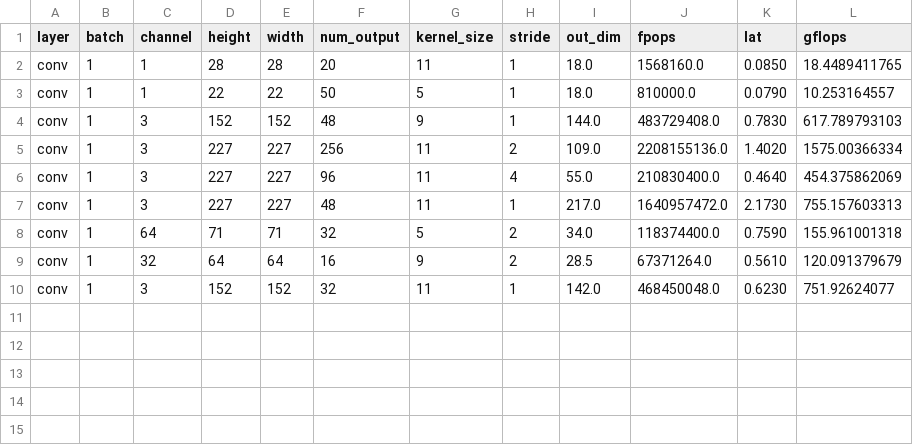
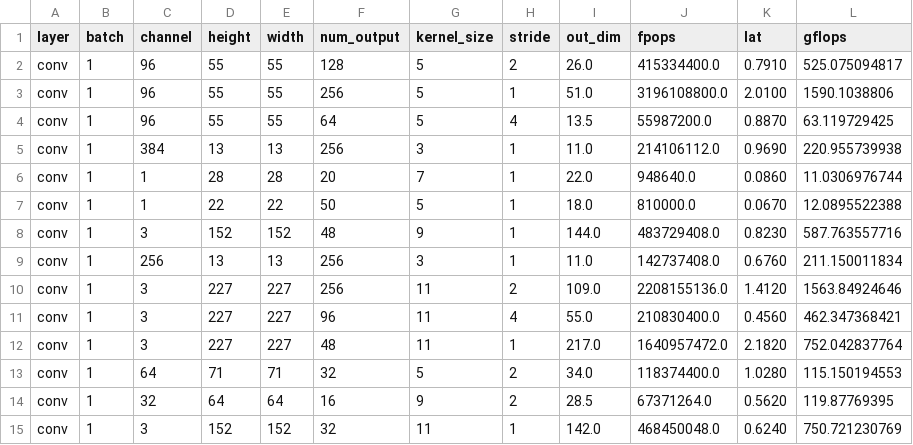
Before and after one commit to claritylab/djinn, a CSV file: graph-gen/offloading/model-fit/server/conv-gpu-gflops.csv, drawn as a sheet.

```diff
--- a/graph-gen/offloading/model-fit/server/conv-gpu-gflops.csv
+++ b/graph-gen/offloading/model-fit/server/conv-gpu-gflops.csv
@@ -1,10 +1,15 @@
 layer,batch,channel,height,width,num_output,kernel_size,stride,out_dim,fpops,lat,gflops
-conv,1,1,28,28,20,11,1,18.0,1568160.0,0.0850,18.4489411765
-conv,1,1,22,22,50,5,1,18.0,810000.0,0.0790,10.253164557
-conv,1,3,152,152,48,9,1,144.0,483729408.0,0.7830,617.789793103
-conv,1,3,227,227,256,11,2,109.0,2208155136.0,1.4020,1575.00366334
-conv,1,3,227,227,96,11,4,55.0,210830400.0,0.4640,454.375862069
-conv,1,3,227,227,48,11,1,217.0,1640957472.0,2.1730,755.157603313
-conv,1,64,71,71,32,5,2,34.0,118374400.0,0.7590,155.961001318
-conv,1,32,64,64,16,9,2,28.5,67371264.0,0.5610,120.091379679
-conv,1,3,152,152,32,11,1,142.0,468450048.0,0.6230,751.92624077
+conv,1,96,55,55,128,5,2,26.0,415334400.0,0.7910,525.075094817
+conv,1,96,55,55,256,5,1,51.0,3196108800.0,2.0100,1590.1038806
+conv,1,96,55,55,64,5,4,13.5,55987200.0,0.8870,63.119729425
+conv,1,384,13,13,256,3,1,11.0,214106112.0,0.9690,220.955739938
+conv,1,1,28,28,20,7,1,22.0,948640.0,0.0860,11.0306976744
+conv,1,1,22,22,50,5,1,18.0,810000.0,0.0670,12.0895522388
+conv,1,3,152,152,48,9,1,144.0,483729408.0,0.8230,587.763557716
+conv,1,256,13,13,256,3,1,11.0,142737408.0,0.6760,211.150011834
+conv,1,3,227,227,256,11,2,109.0,2208155136.0,1.4120,1563.84924646
+conv,1,3,227,227,96,11,4,55.0,210830400.0,0.4560,462.347368421
+conv,1,3,227,227,48,11,1,217.0,1640957472.0,2.1820,752.042837764
+conv,1,64,71,71,32,5,2,34.0,118374400.0,1.0280,115.150194553
+conv,1,32,64,64,16,9,2,28.5,67371264.0,0.5620,119.87769395
+conv,1,3,152,152,32,11,1,142.0,468450048.0,0.6240,750.721230769
```
Also changed, not shown: graph-gen/offloading/model-fit/jetson/conv-cpu-gflops.csv, graph-gen/offloading/model-fit/jetson/conv-gpu-gflops.csv, 12 other files.
